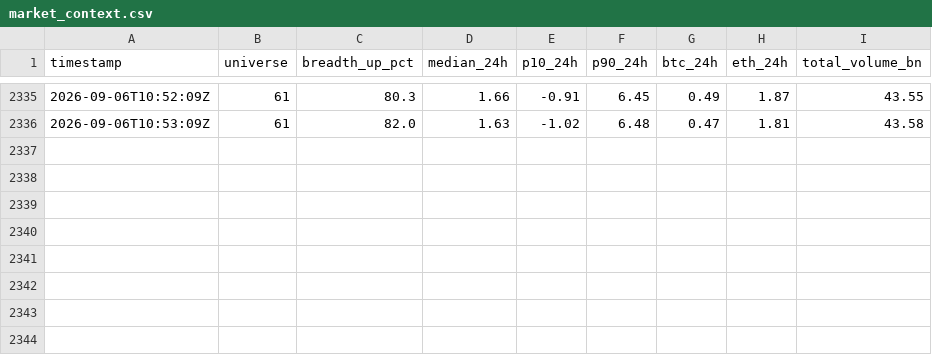
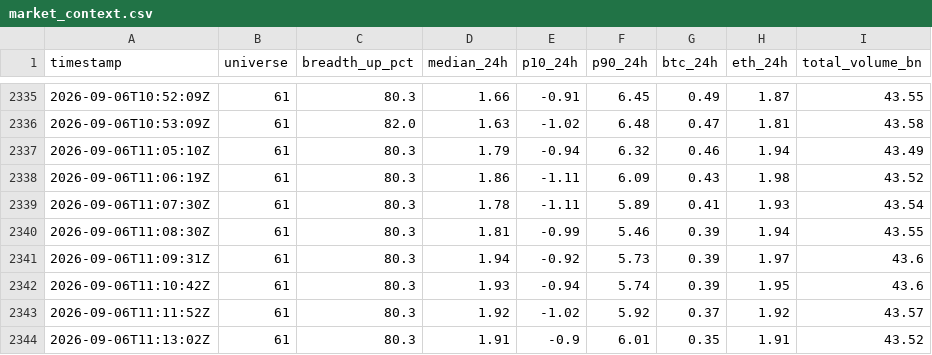
Before and after one commit to Bash-Collects-Crypto/Kirktron, a CSV file: market_context.csv, drawn as a sheet; only a part is shown, gaps mark what is left out.

```diff
--- a/market_context.csv
+++ b/market_context.csv
@@ -2336 +2336,9 @@ timestamp,universe,breadth_up_pct,median_24h,p10_24h,p90_24h,btc_24h,eth_24h,tot
 2026-09-06T10:53:09Z,61,82.0,1.63,-1.02,6.48,0.47,1.81,43.58
+2026-09-06T11:05:10Z,61,80.3,1.79,-0.94,6.32,0.46,1.94,43.49
+2026-09-06T11:06:19Z,61,80.3,1.86,-1.11,6.09,0.43,1.98,43.52
+2026-09-06T11:07:30Z,61,80.3,1.78,-1.11,5.89,0.41,1.93,43.54
+2026-09-06T11:08:30Z,61,80.3,1.81,-0.99,5.46,0.39,1.94,43.55
+2026-09-06T11:09:31Z,61,80.3,1.94,-0.92,5.73,0.39,1.97,43.6
+2026-09-06T11:10:42Z,61,80.3,1.93,-0.94,5.74,0.39,1.95,43.6
+2026-09-06T11:11:52Z,61,80.3,1.92,-1.02,5.92,0.37,1.92,43.57
+2026-09-06T11:13:02Z,61,80.3,1.91,-0.9,6.01,0.35,1.91,43.52
```
Also changed, not shown: equity_history.csv, gate_census.csv, 8 other files.
